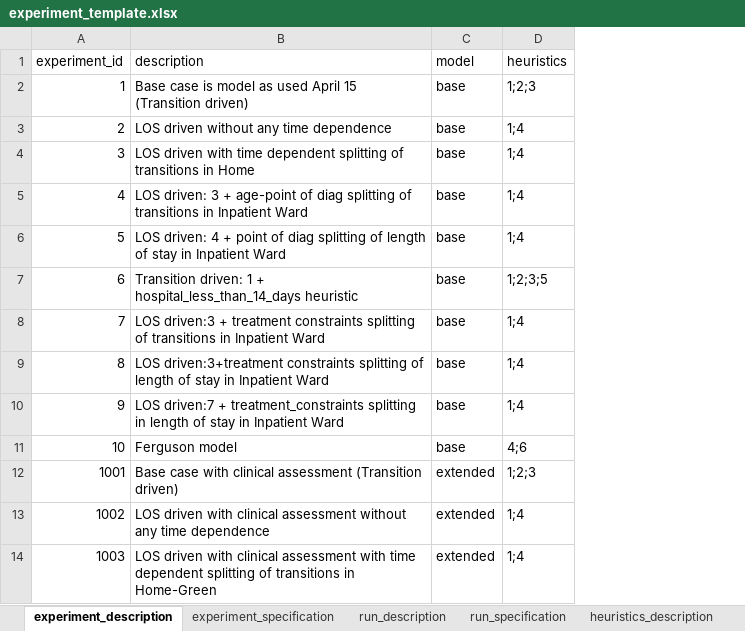
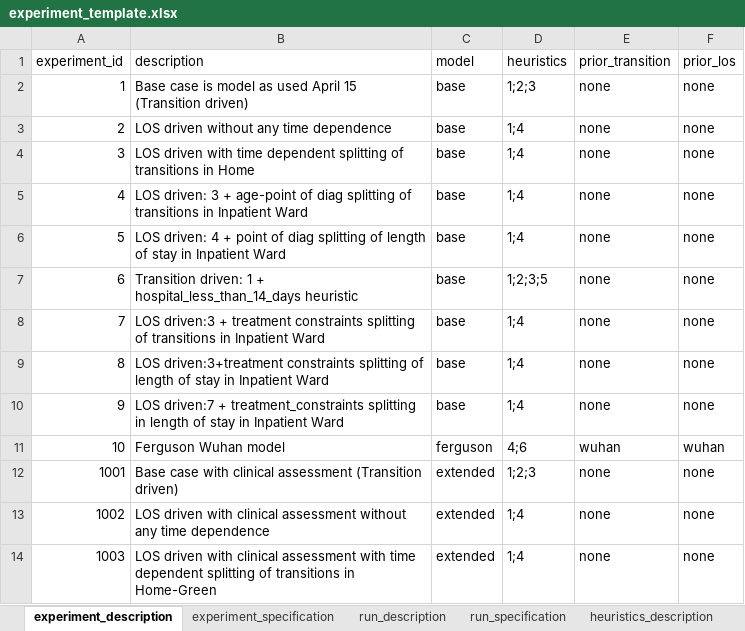
Before and after one commit to tprunarsson/BCS, an Excel workbook: lsh_data_processing/experiment_template.xlsx, sheet experiment_description, drawn as a sheet; values as stored, in another font and other column widths than the file's, no borders; the diff names each change by its address in the sheet, - before the commit and + after, or states it on an @@ line.

Commit message:
Added support for priors

```diff
--- a/lsh_data_processing/experiment_template.xlsx (sheet experiment_description)
+++ b/lsh_data_processing/experiment_template.xlsx (sheet experiment_description)
+column E (prior_transition), rows 2-14: none | none | none | none | none | none | none | none | none | wuhan | none | none | none
+column F (prior_los), rows 2-14: none | none | none | none | none | none | none | none | none | wuhan | none | none | none
-B11 (description): Ferguson model
+B11 (description): Ferguson Wuhan model
-C11 (model): base
+C11 (model): ferguson
```
Also changed, not shown: sheet experiment_specification, 1 other file.
